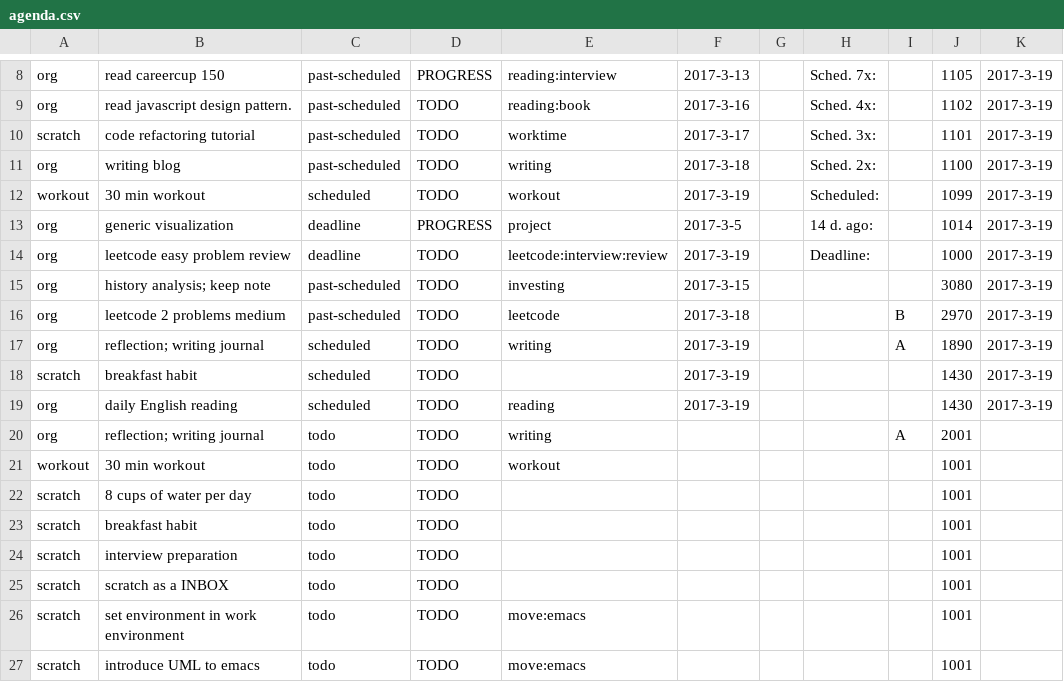
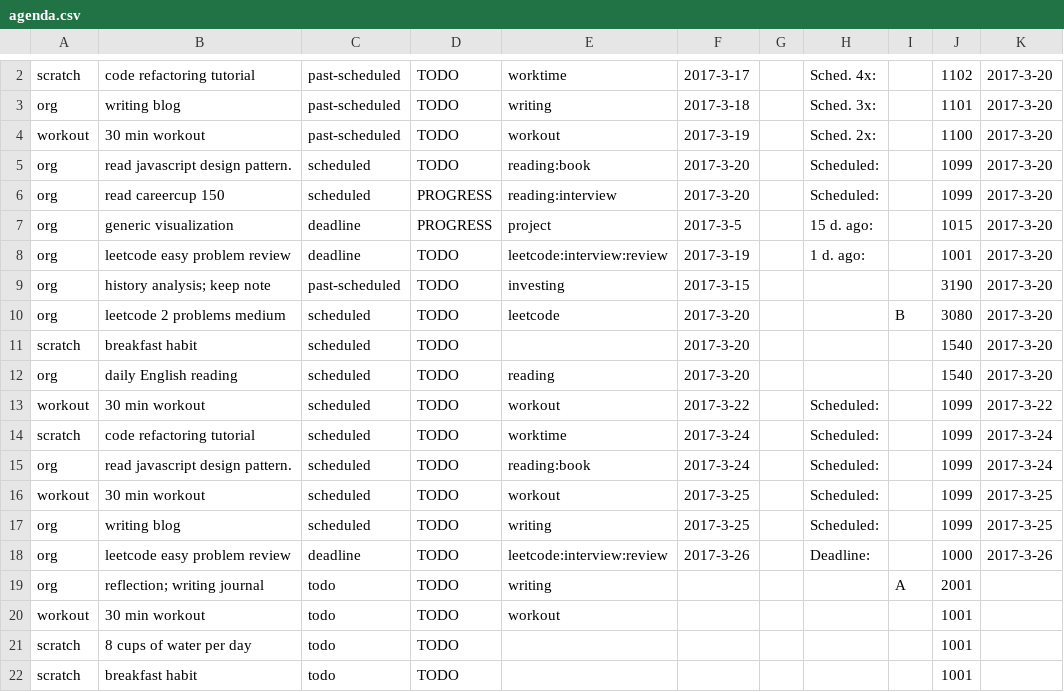
Before and after one commit to ggppwx/note, a CSV file: csv/agenda.csv, drawn as a sheet; only a part is shown, gaps mark what is left out; the shorter side is filled out with more unchanged rows; removed rows and columns are numbered as before the commit, all else as after; the diff covers the shown part only; the diff names each change by its address in the sheet, - before the commit and + after, or states it on an @@ line.

Commit message:
force push file csv/*

```diff
--- a/csv/agenda.csv
+++ b/csv/agenda.csv
-row 8: org | read careercup 150 | past-scheduled | PROGRESS | reading:interview | 2017-3-13 |  | Sched. 7x: |  | 1105 | 2017-3-19
-row 9: org | read javascript design pattern. | past-scheduled | TODO | reading:book | 2017-3-16 |  | Sched. 4x: |  | 1102 | 2017-3-19
-H2: Sched. 3x:
+H2: Sched. 4x:
-J2: 1101
+J2: 1102
-K2:K4: 2017-3-19
+K2:K4: 2017-3-20
-H3: Sched. 2x:
+H3: Sched. 3x:
-J3: 1100
+J3: 1101
-C4: scheduled
+C4: past-scheduled
-H4: Scheduled:
+H4: Sched. 2x:
-J4: 1099
+J4: 1100
+row 5: org | read javascript design pattern. | scheduled | TODO | reading:book | 2017-3-20 |  | Scheduled: |  | 1099 | 2017-3-20
+row 6: org | read careercup 150 | scheduled | PROGRESS | reading:interview | 2017-3-20 |  | Scheduled: |  | 1099 | 2017-3-20
-H7: 14 d. ago:
+H7: 15 d. ago:
-J7: 1014
+J7: 1015
-K7:K10: 2017-3-19
+K7:K10: 2017-3-20
-H8: Deadline:
+H8: 1 d. ago:
-J8: 1000
+J8: 1001
-J9: 3080
+J9: 3190
-C10: past-scheduled
+C10: scheduled
-F10: 2017-3-18
+F10: 2017-3-20
-J10: 2970
+J10: 3080
-row 17: org | reflection; writing journal | scheduled | TODO | writing | 2017-3-19 |  |  | A | 1890 | 2017-3-19
-F11:F12: 2017-3-19
+F11:F12: 2017-3-20
-J11:J12: 1430
+J11:J12: 1540
-K11:K12: 2017-3-19
+K11:K12: 2017-3-20
+row 13: workout | 30 min workout | scheduled | TODO | workout | 2017-3-22 |  | Scheduled: |  | 1099 | 2017-3-22
+row 14: scratch | code refactoring tutorial | scheduled | TODO | worktime | 2017-3-24 |  | Scheduled: |  | 1099 | 2017-3-24
+row 15: org | read javascript design pattern. | scheduled | TODO | reading:book | 2017-3-24 |  | Scheduled: |  | 1099 | 2017-3-24
+row 16: workout | 30 min workout | scheduled | TODO | workout | 2017-3-25 |  | Scheduled: |  | 1099 | 2017-3-25
+row 17: org | writing blog | scheduled | TODO | writing | 2017-3-25 |  | Scheduled: |  | 1099 | 2017-3-25
+row 18: org | leetcode easy problem review | deadline | TODO | leetcode:interview:review | 2017-3-26 |  | Deadline: |  | 1000 | 2017-3-26
```
Also changed, not shown: 6 removed rows and 3 edited cells elsewhere in this file.
